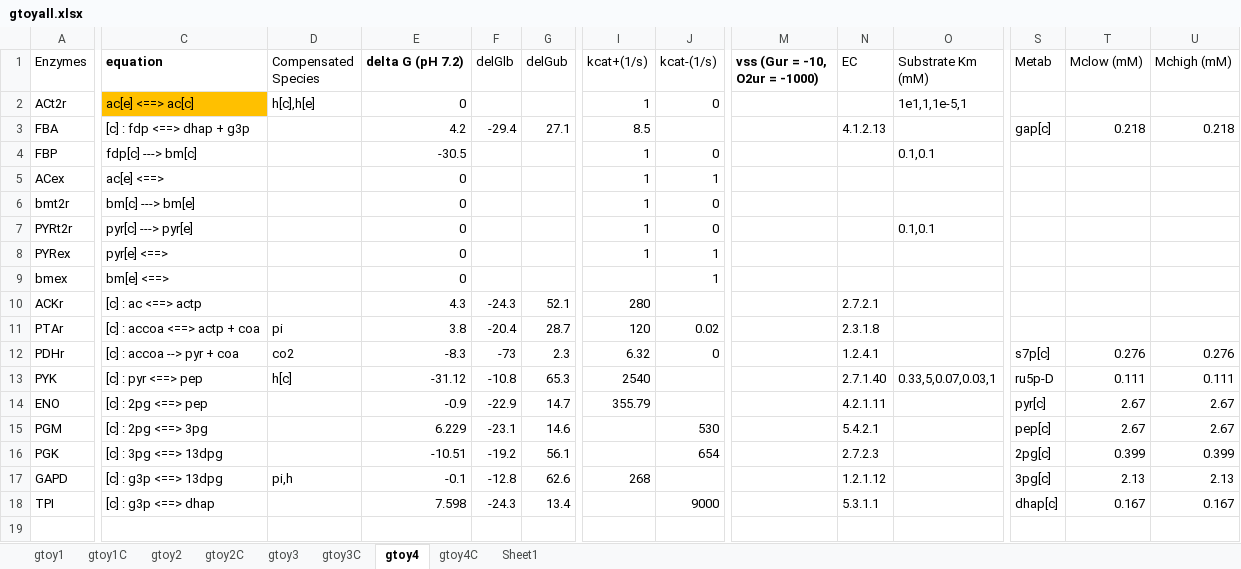
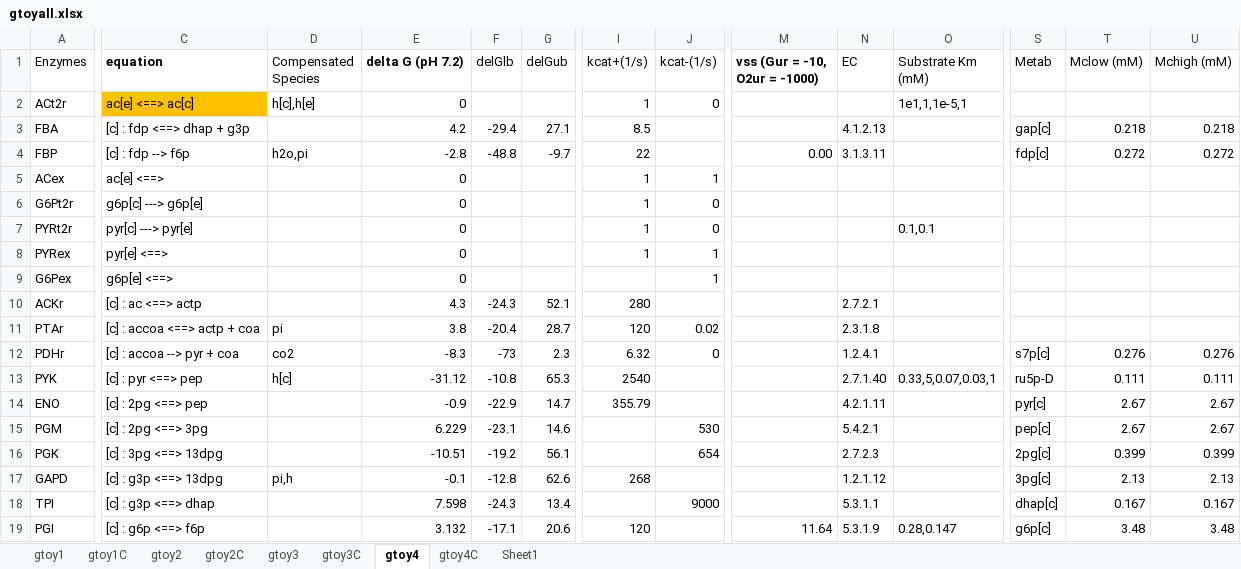
Before and after one commit to shyamsrinivasan/ident, an Excel workbook: KineticModel/data/gtoyall.xlsx, sheet gtoy4, drawn as a sheet; only a part is shown, gaps mark what is left out; values as stored, in another font and other column widths than the file's, no borders; rows hold the shown columns only; the diff covers the shown part only; the diff names each change by its address in the sheet, - before the commit and + after, or states it on an @@ line.

```diff
--- a/KineticModel/data/gtoyall.xlsx (sheet gtoy4)
+++ b/KineticModel/data/gtoyall.xlsx (sheet gtoy4)
-C4 (equation): fdp[c] ---> bm[c]
+C4 (equation): [c] : fdp --> f6p
-D4 (Compensated Species): (empty)
+D4 (Compensated Species): h2o,pi
-E4 (delta G (pH 7.2)): -30.5
+E4 (delta G (pH 7.2)): -2.8
-F4 (delGlb): (empty)
+F4 (delGlb): -48.8
-G4 (delGub): (empty)
+G4 (delGub): -9.7
-I4 (kcat+(1/s)): 1
+I4 (kcat+(1/s)): 22
-J4 (kcat-(1/s)): 0
+J4 (kcat-(1/s)): (empty)
-M4 (vss (Gur = -10, O2ur = -1000)): (empty)
+M4 (vss (Gur = -10, O2ur = -1000)): 0.00
-N4 (EC): (empty)
+N4 (EC): 3.1.3.11
-O4 (Substrate Km (mM)): 0.1,0.1
+O4 (Substrate Km (mM)): (empty)
-S4 (Metab): (empty)
+S4 (Metab): fdp[c]
-T4 (Mclow (mM)): (empty)
+T4 (Mclow (mM)): 0.272
-U4 (Mchigh (mM)): (empty)
+U4 (Mchigh (mM)): 0.272
-A6 (Enzymes): bmt2r
+A6 (Enzymes): G6Pt2r
-C6 (equation): bm[c] ---> bm[e]
+C6 (equation): g6p[c] ---> g6p[e]
-A9 (Enzymes): bmex
+A9 (Enzymes): G6Pex
-C9 (equation): bm[e] <==>
+C9 (equation): g6p[e] <==>
+row 19: PGI | [c] : g6p <==> f6p |  | 3.132 | -17.1 | 20.6 | 120 |  | 11.64 | 5.3.1.9 | 0.28,0.147 | g6p[c] | 3.48 | 3.48
```
Also changed, not shown: 3 edited cells elsewhere in this sheet, sheet gtoy4C, 2 other files.
